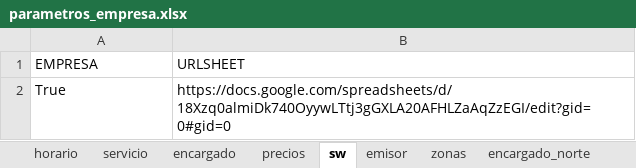
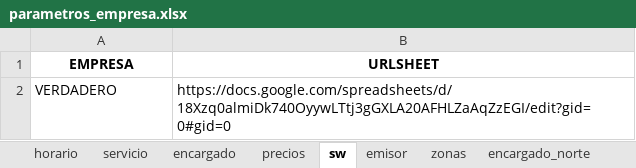
Before and after one commit to jagt2024/reservar, an Excel workbook: DP-Andres/archivos-dp/parametros_empresa.xlsx, sheet sw, drawn as a sheet; values as stored, in another font and other column widths than the file's, no borders; the diff names each change by its address in the sheet, - before the commit and + after, or states it on an @@ line.

```diff
--- a/DP-Andres/archivos-dp/parametros_empresa.xlsx (sheet sw)
+++ b/DP-Andres/archivos-dp/parametros_empresa.xlsx (sheet sw)
@@ A1:B1 bold: off → on, alignment: left → center @@
-A2 (EMPRESA): True
+A2 (EMPRESA): VERDADERO
```
Also changed, not shown: sheet proveedores, sheet encargado, sheet encargado_oriente, sheet encargado_occidente, sheet encargado_norte, sheet encargado_sur, 5 more sheets, other sheet tabs, 20 other files.
